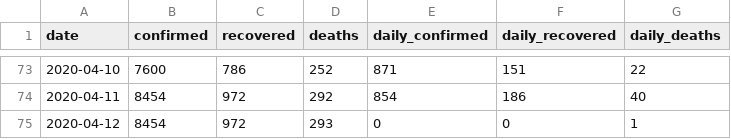
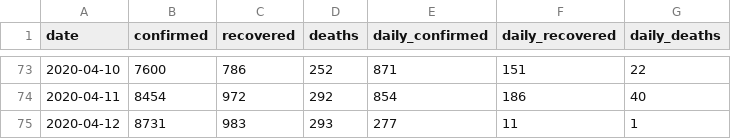
Before and after one commit to dc-aichara/COVID19-India-Tracker, a CSV file: data/api_india.csv, drawn as a sheet; only a part is shown, gaps mark what is left out.

```diff
--- a/data/api_india.csv
+++ b/data/api_india.csv
@@ -74,2 +74,2 @@ date,confirmed,recovered,deaths,daily_confirmed,daily_recovered,daily_deaths
 2020-04-11,8454,972,292,854,186,40
-2020-04-12,8454,972,293,0,0,1
+2020-04-12,8731,983,293,277,11,1
```
Also changed, not shown: data/2020.04.12_moh_india.csv, 1 other file.
